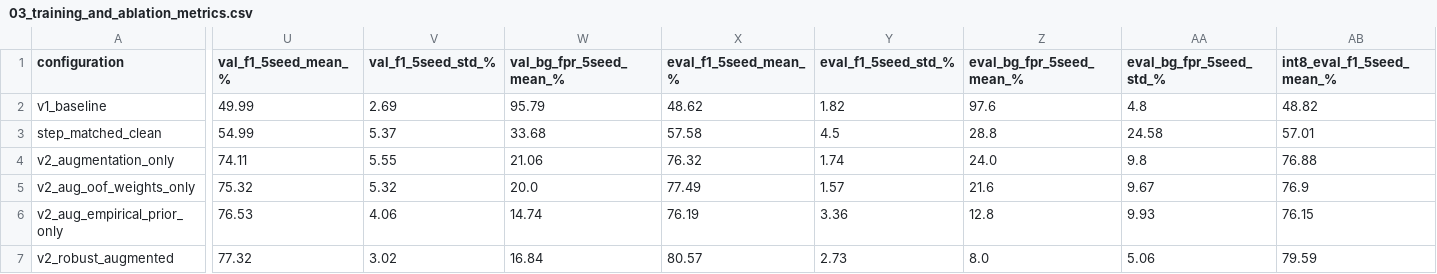
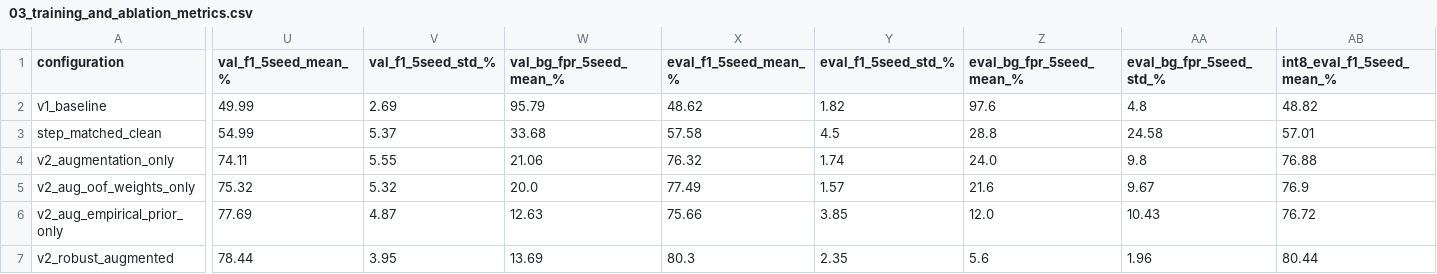
Before and after one commit to coryjacoblewis/pixelsense-lite, a CSV file: reports/03_training_and_ablation_metrics.csv, drawn as a sheet; only a part is shown, gaps mark what is left out; the diff covers the shown part only; the diff names each change by its address in the sheet, - before the commit and + after, or states it on an @@ line.

Commit message:
feat: implement output-bias calibration in training loop to enforce background FPR constraints and suppress noise-induced class collapse

```diff
--- a/reports/03_training_and_ablation_metrics.csv
+++ b/reports/03_training_and_ablation_metrics.csv
-U6 (val_f1_5seed_mean_%): 76.53
+U6 (val_f1_5seed_mean_%): 77.69
-V6 (val_f1_5seed_std_%): 4.06
+V6 (val_f1_5seed_std_%): 4.87
-W6 (val_bg_fpr_5seed_mean_%): 14.74
+W6 (val_bg_fpr_5seed_mean_%): 12.63
-X6 (eval_f1_5seed_mean_%): 76.19
+X6 (eval_f1_5seed_mean_%): 75.66
-Y6 (eval_f1_5seed_std_%): 3.36
+Y6 (eval_f1_5seed_std_%): 3.85
-Z6 (eval_bg_fpr_5seed_mean_%): 12.8
+Z6 (eval_bg_fpr_5seed_mean_%): 12.0
-AA6 (eval_bg_fpr_5seed_std_%): 9.93
+AA6 (eval_bg_fpr_5seed_std_%): 10.43
-AB6 (int8_eval_f1_5seed_mean_%): 76.15
+AB6 (int8_eval_f1_5seed_mean_%): 76.72
-U7 (val_f1_5seed_mean_%): 77.32
+U7 (val_f1_5seed_mean_%): 78.44
-V7 (val_f1_5seed_std_%): 3.02
+V7 (val_f1_5seed_std_%): 3.95
-W7 (val_bg_fpr_5seed_mean_%): 16.84
+W7 (val_bg_fpr_5seed_mean_%): 13.69
-X7 (eval_f1_5seed_mean_%): 80.57
+X7 (eval_f1_5seed_mean_%): 80.3
-Y7 (eval_f1_5seed_std_%): 2.73
+Y7 (eval_f1_5seed_std_%): 2.35
-Z7 (eval_bg_fpr_5seed_mean_%): 8.0
+Z7 (eval_bg_fpr_5seed_mean_%): 5.6
-AA7 (eval_bg_fpr_5seed_std_%): 5.06
+AA7 (eval_bg_fpr_5seed_std_%): 1.96
-AB7 (int8_eval_f1_5seed_mean_%): 79.59
+AB7 (int8_eval_f1_5seed_mean_%): 80.44
```
Also changed, not shown: 16 edited cells elsewhere in this file, 9 other files.
